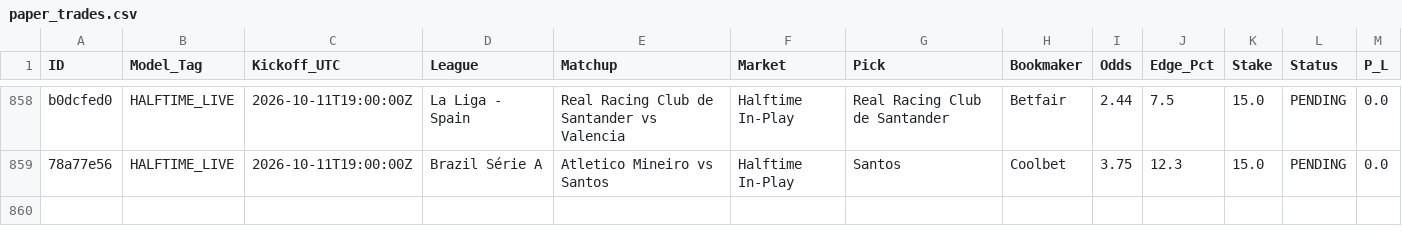
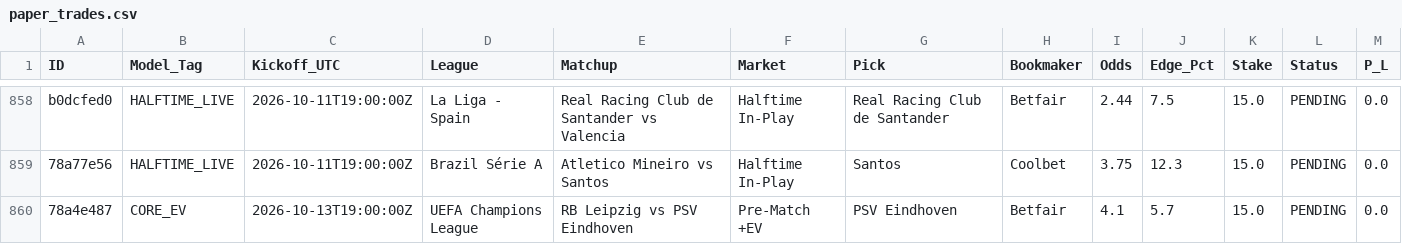
Before and after one commit to Potznit/Ai-terminal, a CSV file: paper_trades.csv, drawn as a sheet; only a part is shown, gaps mark what is left out; the diff names each change by its address in the sheet, - before the commit and + after, or states it on an @@ line.

Commit message:
Automated paper_trades sync [skip ci] [skip railway]

```diff
--- a/paper_trades.csv
+++ b/paper_trades.csv
+row 860: 78a4e487 | CORE_EV | 2026-10-13T19:00:00Z | UEFA Champions League | RB Leipzig vs PSV Eindhoven | Pre-Match +EV | PSV Eindhoven | Betfair | 4.1 | 5.7 | 15.0 | PENDING | 0.0
```
